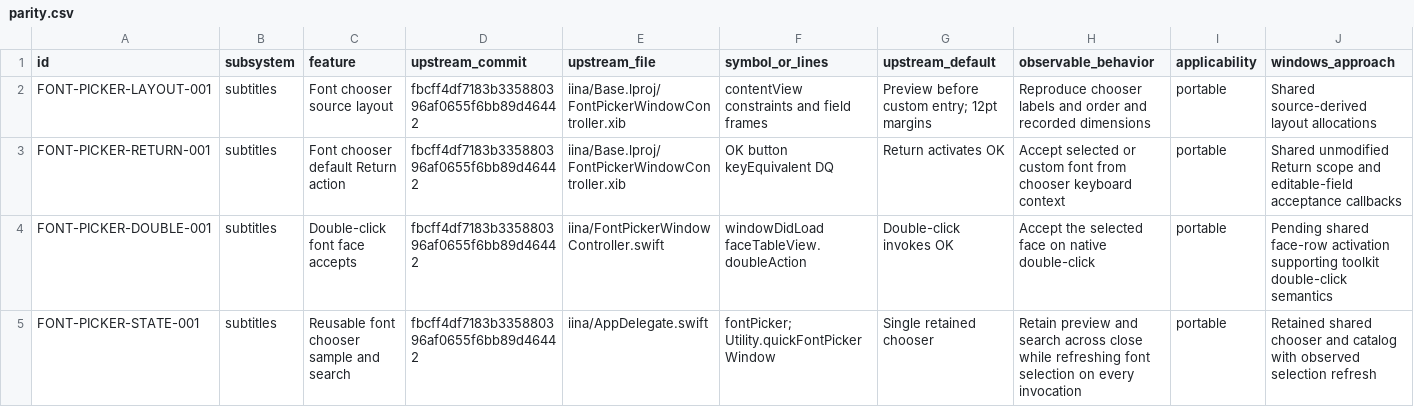
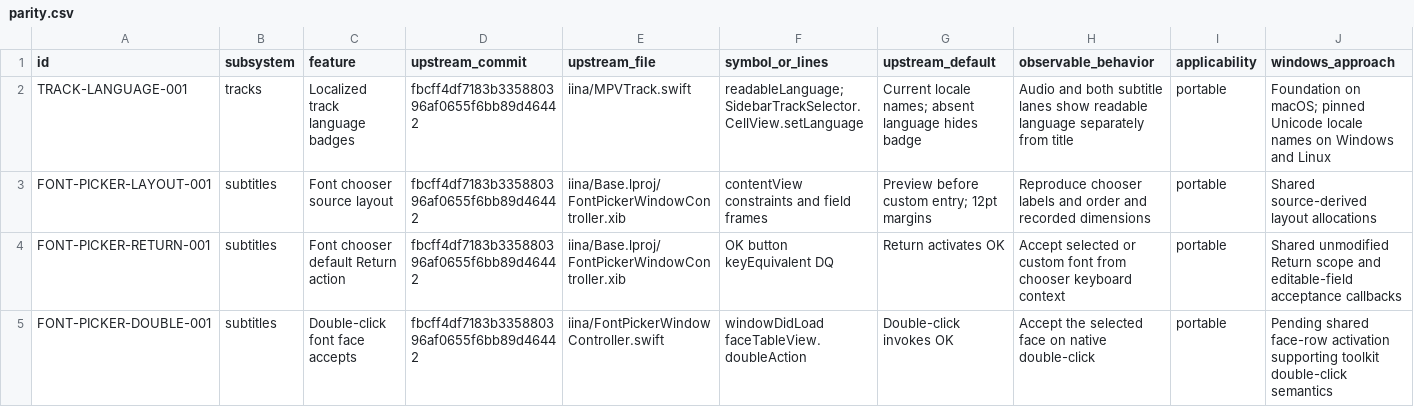
Before and after one commit to deminden/riina, a CSV file: docs/parity.csv, drawn as a sheet; only a part is shown; the shorter side is filled out with more unchanged rows; rows hold the shown columns only; the diff names each change by its address in the sheet, - before the commit and + after, or states it on an @@ line.

Commit message:
Resolve track language badges using system locale names

```diff
--- a/docs/parity.csv
+++ b/docs/parity.csv
+row 2: TRACK-LANGUAGE-001 | tracks | Localized track language badges | fbcff4df7183b335880396af0655f6bb89d46442 | iina/MPVTrack.swift | readableLanguage; SidebarTrackSelector.CellView.setLanguage | Current locale names; absent language hides badge | Audio and both subtitle lanes show readable language separately from title | portable | Foundation on macOS; pinned Unicode locale names on Windows and Linux
```
Also changed, not shown: 18 other files.
